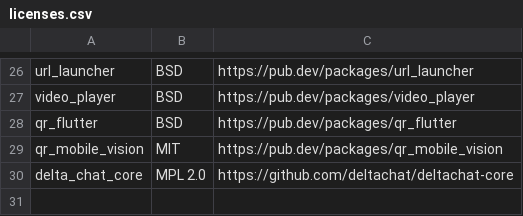
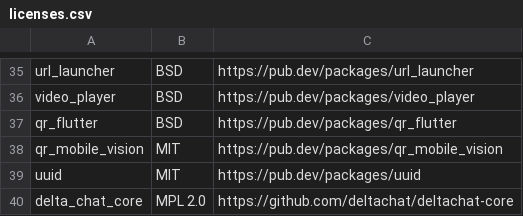
Before and after one commit to coi-dev/ox-coi, a CSV file: documentation/licenses.csv, drawn as a sheet; only a part is shown, gaps mark what is left out; the diff covers the shown part only; the diff names each change by its address in the sheet, - before the commit and + after, or states it on an @@ line.

```diff
--- a/documentation/licenses.csv
+++ b/documentation/licenses.csv
+row 39: uuid | MIT | https://pub.dev/packages/uuid
```
Also changed, not shown: 9 added rows elsewhere in this file.
